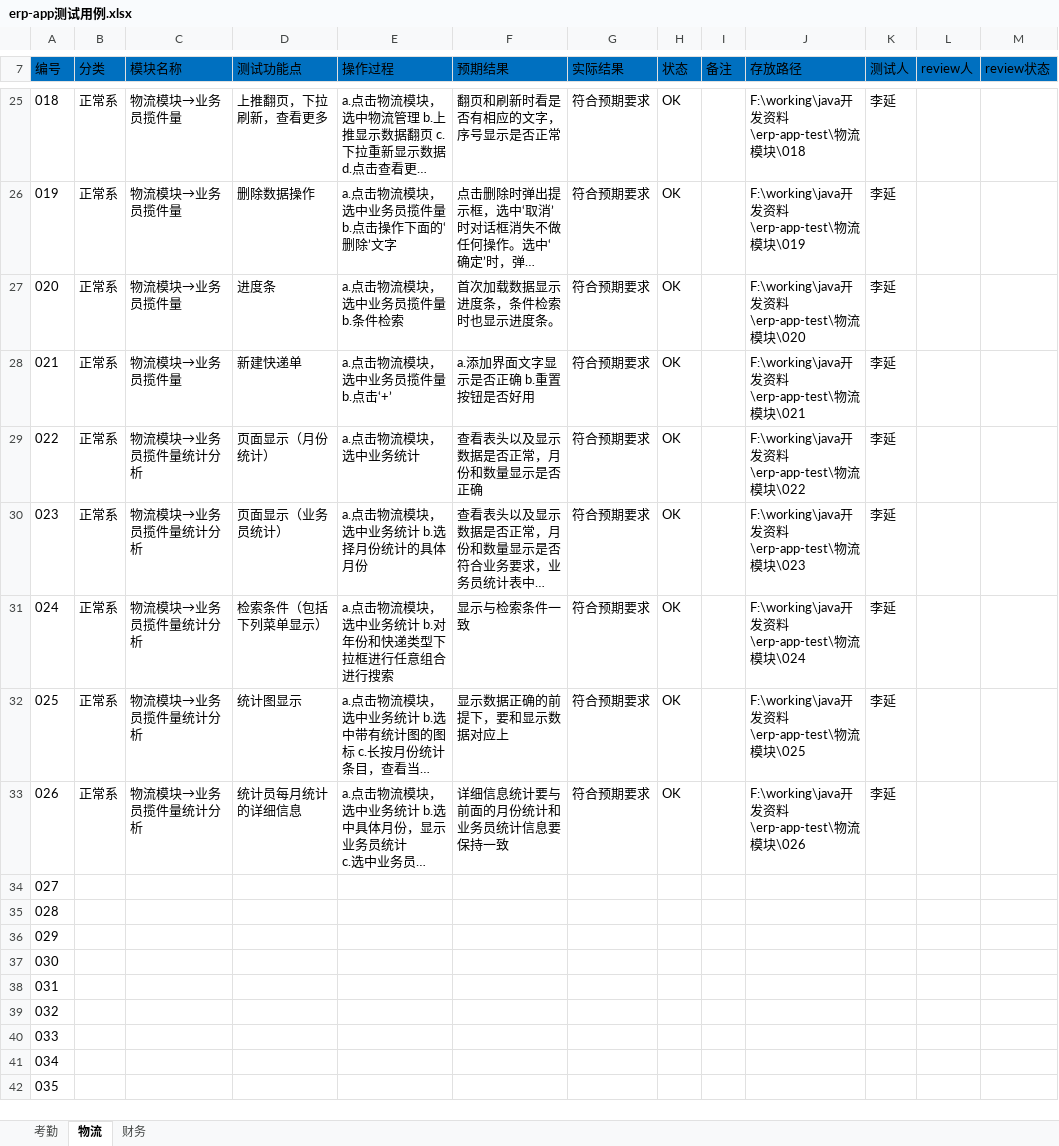
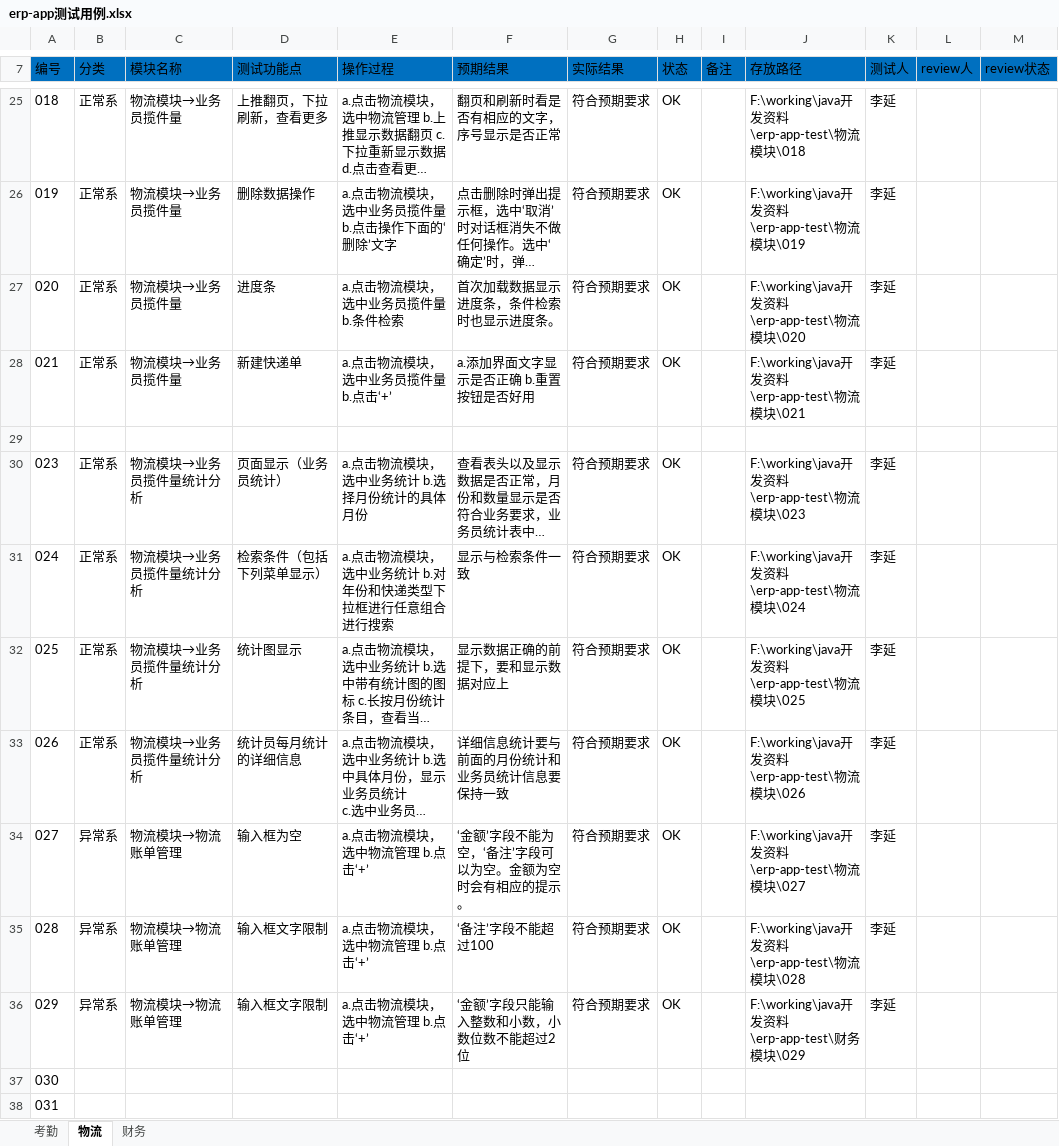
Before and after one commit to liyanippon/working, an Excel workbook: java开发资料/erp-app测试用例.xlsx, sheet 物流, drawn as a sheet; only a part is shown, gaps mark what is left out; the shorter side is filled out with more unchanged rows; long unchanged cells end in …; values as stored, in another font and other column widths than the file's, no borders; the diff names each change by its address in the sheet, - before the commit and + after, or states it on an @@ line.

```diff
--- a/java开发资料/erp-app测试用例.xlsx (sheet 物流)
+++ b/java开发资料/erp-app测试用例.xlsx (sheet 物流)
-row 29: 022 | 正常系 | 物流模块→业务员揽件量统计分析 | 页面显示（月份统计） | a.点击物流模块，选中业务统计 | 查看表头以及显示数据是否正常，月份和数量显示是否正确 | 符合预期要求 | OK |  | F:\working\java开发资料\erp-app-test\物流模块\022 | 李延
+row 29: (empty)
-B34:B36 (分类): (empty)
+B34:B36 (分类): 异常系
-C34:C36 (模块名称): (empty)
+C34:C36 (模块名称): 物流模块→物流账单管理
-D34 (测试功能点): (empty)
+D34 (测试功能点): 输入框为空
-E34:E36 (操作过程): (empty)
+E34:E36 (操作过程): a.点击物流模块，选中物流管理 b.点击‘+’
-F34 (预期结果): (empty)
+F34 (预期结果): ‘金额’字段不能为空，‘备注’字段可以为空。金额为空时会有相应的提示。
-G34:G36 (实际结果): (empty)
+G34:G36 (实际结果): 符合预期要求
-H34:H36 (状态): (empty)
+H34:H36 (状态): OK
-J34 (存放路径): (empty)
+J34 (存放路径): F:\working\java开发资料\erp-app-test\物流模块\027
-K34:K36 (测试人): (empty)
+K34:K36 (测试人): 李延
-D35:D36 (测试功能点): (empty)
+D35:D36 (测试功能点): 输入框文字限制
-F35 (预期结果): (empty)
+F35 (预期结果): ‘备注’字段不能超过100
-J35 (存放路径): (empty)
+J35 (存放路径): F:\working\java开发资料\erp-app-test\物流模块\028
-F36 (预期结果): (empty)
+F36 (预期结果): ‘金额’字段只能输入整数和小数，小数位数不能超过2位
-J36 (存放路径): (empty)
+J36 (存放路径): F:\working\java开发资料\erp-app-test\财务模块\029
```
Also changed, not shown: sheet 财务, 3 other files.
